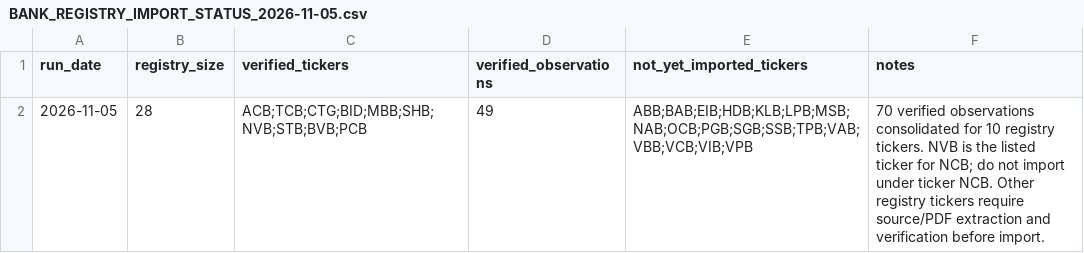
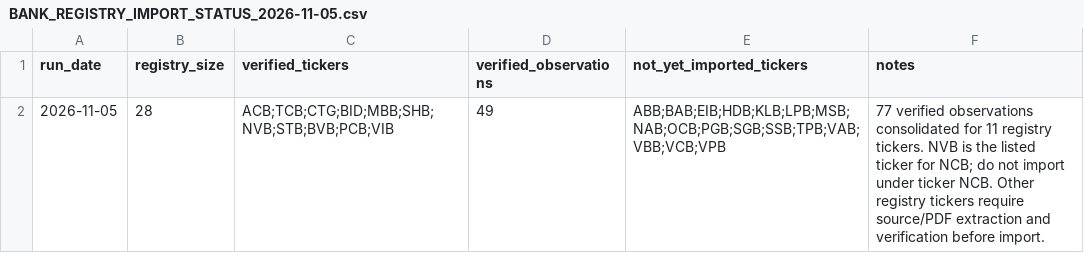
Before and after one commit to TRILM1611/vietnam-banking-dashboard, a CSV file: Ngan-hang/vn_banking_dashboard_free/BANK_REGISTRY_IMPORT_STATUS_2026-11-05.csv, drawn as a sheet.

Commit message:
Update verified registry coverage after VIB Q3 2026 extraction

```diff
--- a/Ngan-hang/vn_banking_dashboard_free/BANK_REGISTRY_IMPORT_STATUS_2026-11-05.csv
+++ b/Ngan-hang/vn_banking_dashboard_free/BANK_REGISTRY_IMPORT_STATUS_2026-11-05.csv
@@ -1,2 +1,2 @@
 run_date,registry_size,verified_tickers,verified_observations,not_yet_imported_tickers,notes
-2026-11-05,28,"ACB;TCB;CTG;BID;MBB;SHB;NVB;STB;BVB;PCB",49,"ABB;BAB;EIB;HDB;KLB;LPB;MSB;NAB;OCB;PGB;SGB;SSB;TPB;VAB;VBB;VCB;VIB;VPB","70 verified observations consolidated for 10 registry tickers. NVB is the listed ticker for NCB; do not import under ticker NCB. Other registry tickers require source/PDF extraction and verification before import."
+2026-11-05,28,"ACB;TCB;CTG;BID;MBB;SHB;NVB;STB;BVB;PCB;VIB",49,"ABB;BAB;EIB;HDB;KLB;LPB;MSB;NAB;OCB;PGB;SGB;SSB;TPB;VAB;VBB;VCB;VPB","77 verified observations consolidated for 11 registry tickers. NVB is the listed ticker for NCB; do not import under ticker NCB. Other registry tickers require source/PDF extraction and verification before import."
```
